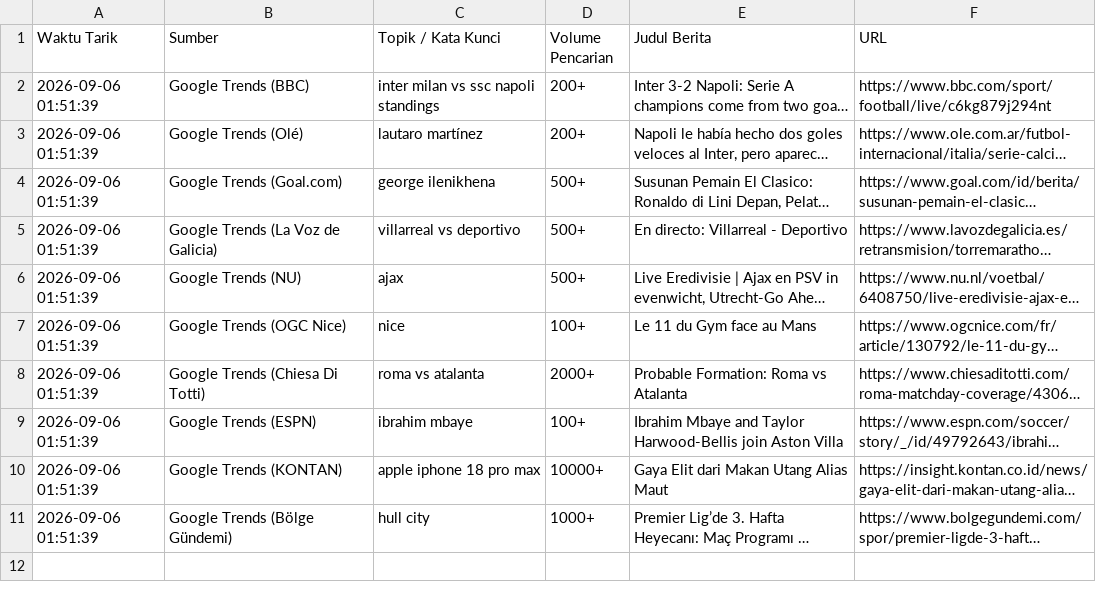
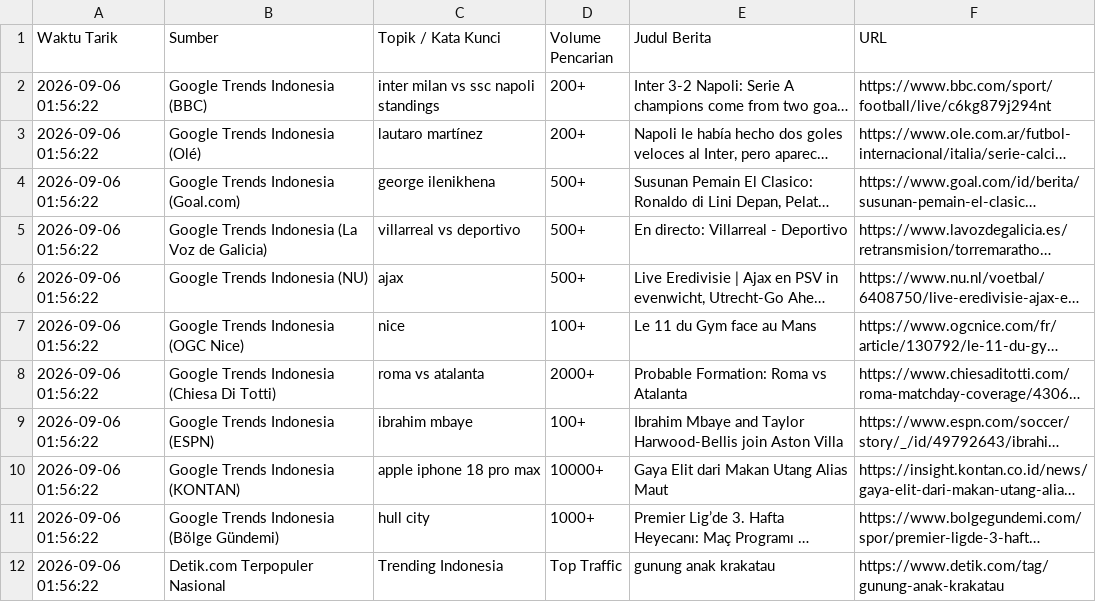
Before and after one commit to adammadden13-oss/indonesian-media-pulse, a CSV file: berita_trending.csv, drawn as a sheet; long unchanged cells end in …; the diff names each change by its address in the sheet, - before the commit and + after, or states it on an @@ line.

```diff
--- a/berita_trending.csv
+++ b/berita_trending.csv
-A2:A11 (Waktu Tarik): 2026-09-06 01:51:39
+A2:A11 (Waktu Tarik): 2026-09-06 01:56:22
-B2 (Sumber): Google Trends (BBC)
+B2 (Sumber): Google Trends Indonesia (BBC)
-B3 (Sumber): Google Trends (Olé)
+B3 (Sumber): Google Trends Indonesia (Olé)
-B4 (Sumber): Google Trends (Goal.com)
+B4 (Sumber): Google Trends Indonesia (Goal.com)
-B5 (Sumber): Google Trends (La Voz de Galicia)
+B5 (Sumber): Google Trends Indonesia (La Voz de Galicia)
-B6 (Sumber): Google Trends (NU)
+B6 (Sumber): Google Trends Indonesia (NU)
-B7 (Sumber): Google Trends (OGC Nice)
+B7 (Sumber): Google Trends Indonesia (OGC Nice)
-B8 (Sumber): Google Trends (Chiesa Di Totti)
+B8 (Sumber): Google Trends Indonesia (Chiesa Di Totti)
-B9 (Sumber): Google Trends (ESPN)
+B9 (Sumber): Google Trends Indonesia (ESPN)
-B10 (Sumber): Google Trends (KONTAN)
+B10 (Sumber): Google Trends Indonesia (KONTAN)
-B11 (Sumber): Google Trends (Bölge Gündemi)
+B11 (Sumber): Google Trends Indonesia (Bölge Gündemi)
+row 12: 2026-09-06 01:56:22 | Detik.com Terpopuler Nasional | Trending Indonesia | Top Traffic | gunung anak krakatau | https://www.detik.com/tag/gunung-anak-krakatau
```
Also changed, not shown: berita_terkini.csv, 1 other file.
